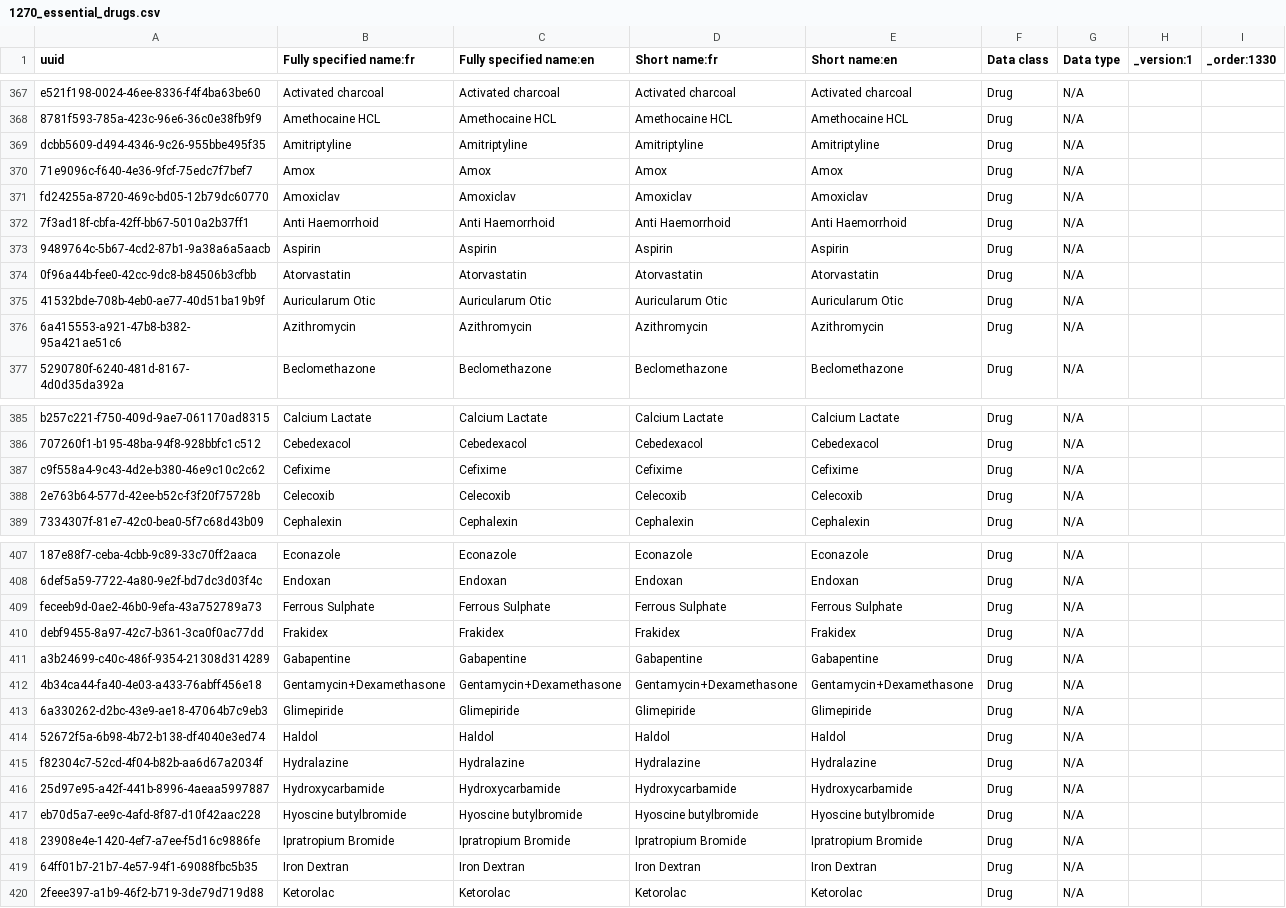
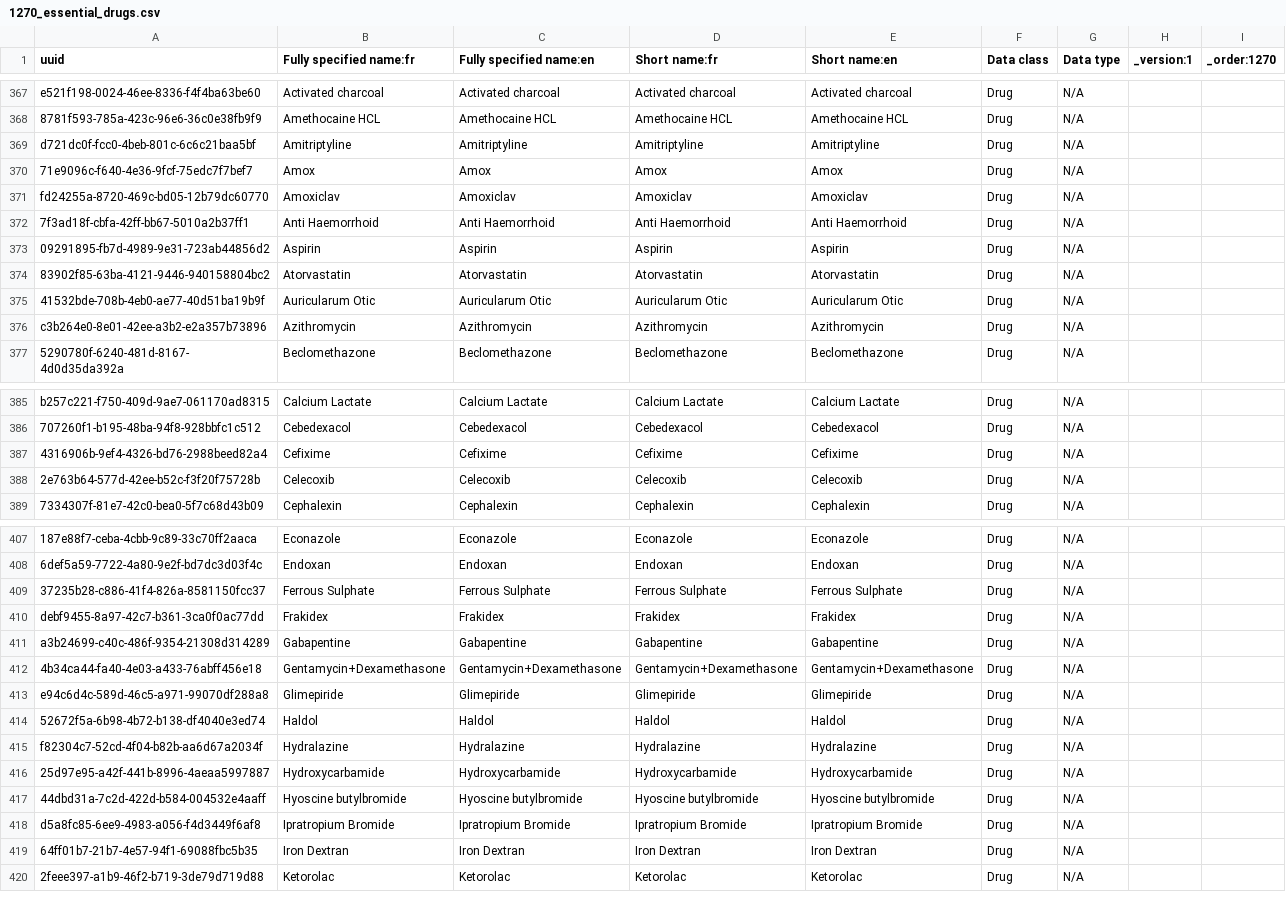
Before and after one commit to jembi/cameroon-bahmni-config, a CSV file: metadata/configuration/concepts/1270_essential_drugs.csv, drawn as a sheet; only a part is shown, gaps mark what is left out; the diff covers the shown part only; the diff names each change by its address in the sheet, - before the commit and + after, or states it on an @@ line.

```diff
--- a/metadata/configuration/concepts/1270_essential_drugs.csv
+++ b/metadata/configuration/concepts/1270_essential_drugs.csv
-I1: _order:1330
+I1: _order:1270
-A369 (uuid): dcbb5609-d494-4346-9c26-955bbe495f35
+A369 (uuid): d721dc0f-fcc0-4beb-801c-6c6c21baa5bf
-A373 (uuid): 9489764c-5b67-4cd2-87b1-9a38a6a5aacb
+A373 (uuid): 09291895-fb7d-4989-9e31-723ab44856d2
-A374 (uuid): 0f96a44b-fee0-42cc-9dc8-b84506b3cfbb
+A374 (uuid): 83902f85-63ba-4121-9446-940158804bc2
-A376 (uuid): 6a415553-a921-47b8-b382-95a421ae51c6
+A376 (uuid): c3b264e0-8e01-42ee-a3b2-e2a357b73896
-A387 (uuid): c9f558a4-9c43-4d2e-b380-46e9c10c2c62
+A387 (uuid): 4316906b-9ef4-4326-bd76-2988beed82a4
-A409 (uuid): feceeb9d-0ae2-46b0-9efa-43a752789a73
+A409 (uuid): 37235b28-c886-41f4-826a-8581150fcc37
-A413 (uuid): 6a330262-d2bc-43e9-ae18-47064b7c9eb3
+A413 (uuid): e94c6d4c-589d-46c5-a971-99070df288a8
-A417 (uuid): eb70d5a7-ee9c-4afd-8f87-d10f42aac228
+A417 (uuid): 44dbd31a-7c2d-422d-b584-004532e4aaff
-A418 (uuid): 23908e4e-1420-4ef7-a7ee-f5d16c9886fe
+A418 (uuid): d5a8fc85-6ee9-4983-a056-f4d3449f6af8
```
Also changed, not shown: 5 edited cells elsewhere in this file, metadata/configuration/concepts/1215_hiv_testing_and_counseling_intake_form.csv, metadata/configuration/concepts/1370_pmtct_program.csv, 3 other files.
